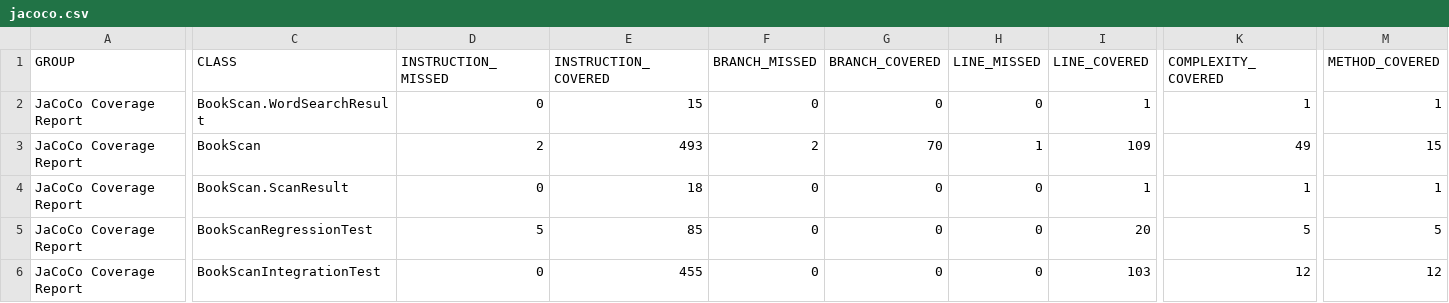
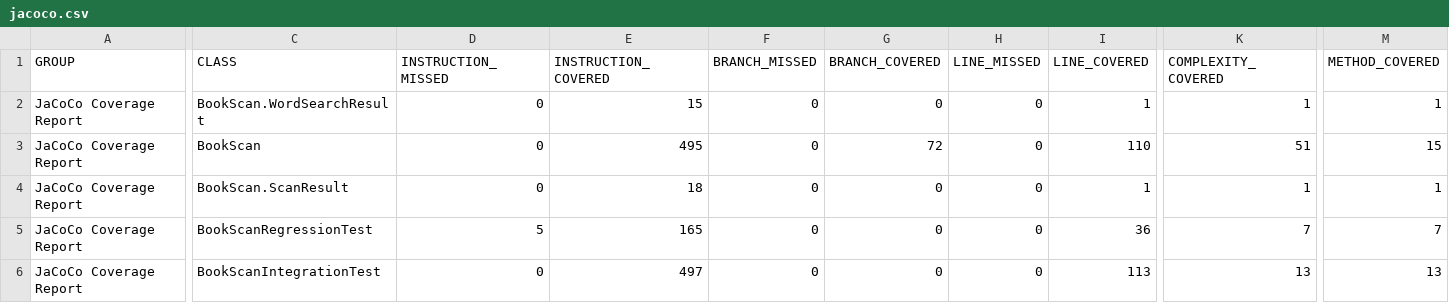
Before and after one commit to mustafaerenkoc44/BLG-475E-Term-Project, a CSV file: Phase2/results/artifacts/prompt-comparison/selected-final/Manual-Selected/jacoco.csv, drawn as a sheet; only a part is shown, gaps mark what is left out; the diff covers the shown part only; the diff names each change by its address in the sheet, - before the commit and + after, or states it on an @@ line.

```diff
--- a/Phase2/results/artifacts/prompt-comparison/selected-final/Manual-Selected/jacoco.csv
+++ b/Phase2/results/artifacts/prompt-comparison/selected-final/Manual-Selected/jacoco.csv
-D3 (INSTRUCTION_MISSED): 2
+D3 (INSTRUCTION_MISSED): 0
-E3 (INSTRUCTION_COVERED): 493
+E3 (INSTRUCTION_COVERED): 495
-F3 (BRANCH_MISSED): 2
+F3 (BRANCH_MISSED): 0
-G3 (BRANCH_COVERED): 70
+G3 (BRANCH_COVERED): 72
-H3 (LINE_MISSED): 1
+H3 (LINE_MISSED): 0
-I3 (LINE_COVERED): 109
+I3 (LINE_COVERED): 110
-K3 (COMPLEXITY_COVERED): 49
+K3 (COMPLEXITY_COVERED): 51
-E5 (INSTRUCTION_COVERED): 85
+E5 (INSTRUCTION_COVERED): 165
-I5 (LINE_COVERED): 20
+I5 (LINE_COVERED): 36
-K5 (COMPLEXITY_COVERED): 5
+K5 (COMPLEXITY_COVERED): 7
-M5 (METHOD_COVERED): 5
+M5 (METHOD_COVERED): 7
-E6 (INSTRUCTION_COVERED): 455
+E6 (INSTRUCTION_COVERED): 497
-I6 (LINE_COVERED): 103
+I6 (LINE_COVERED): 113
-K6 (COMPLEXITY_COVERED): 12
+K6 (COMPLEXITY_COVERED): 13
-M6 (METHOD_COVERED): 12
+M6 (METHOD_COVERED): 13
```
Also changed, not shown: 1 edited cell elsewhere in this file, Phase2/results/prompt_comparison_results.csv, 35 other files.
